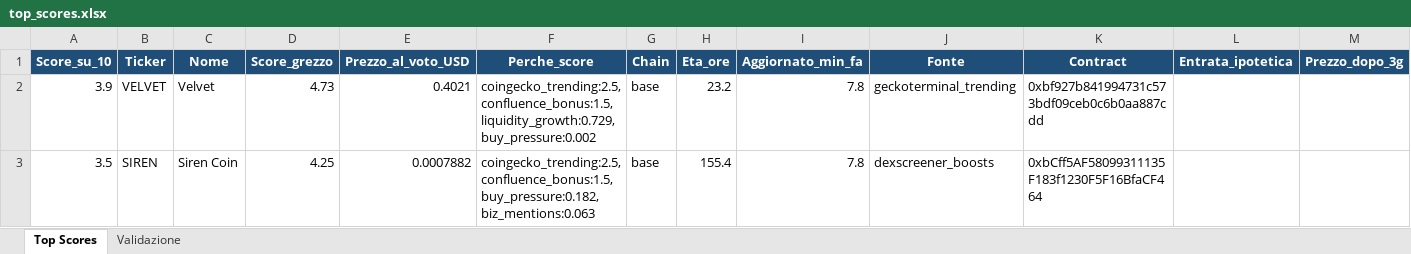
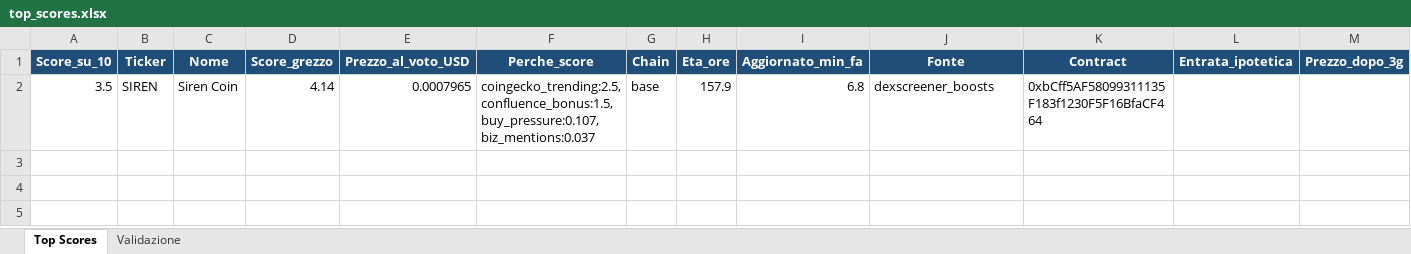
Before and after one commit to nicolostancato-web/crypto-radar, an Excel workbook: top_scores.xlsx, sheet Top Scores, drawn as a sheet; only a part is shown; values as stored, in another font and other column widths than the file's, no borders; removed rows and columns are numbered as before the commit, all else as after; rows hold the shown columns only; the diff names each change by its address in the sheet, - before the commit and + after, or states it on an @@ line.

```diff
--- a/top_scores.xlsx (sheet Top Scores)
+++ b/top_scores.xlsx (sheet Top Scores)
-row 2: 3.9 | VELVET | Velvet | 4.73 | 0.4021 | coingecko_trending:2.5, confluence_bonus:1.5, liquidity_growth:0.729, buy_pressure:0.002 | base | 23.2 | 7.8 | geckoterminal_trending | 0xbf927b841994731c573bdf09ceb0c6b0aa887cdd
-D2 (Score_grezzo): 4.25
+D2 (Score_grezzo): 4.14
-E2 (Prezzo_al_voto_USD): 0.0007882
+E2 (Prezzo_al_voto_USD): 0.0007965
-F2 (Perche_score): coingecko_trending:2.5, confluence_bonus:1.5, buy_pressure:0.182, biz_mentions:0.063
+F2 (Perche_score): coingecko_trending:2.5, confluence_bonus:1.5, buy_pressure:0.107, biz_mentions:0.037
-H2 (Eta_ore): 155.4
+H2 (Eta_ore): 157.9
-I2 (Aggiornato_min_fa): 7.8
+I2 (Aggiornato_min_fa): 6.8
```
Also changed, not shown: sheet Validazione, 2 other files.
